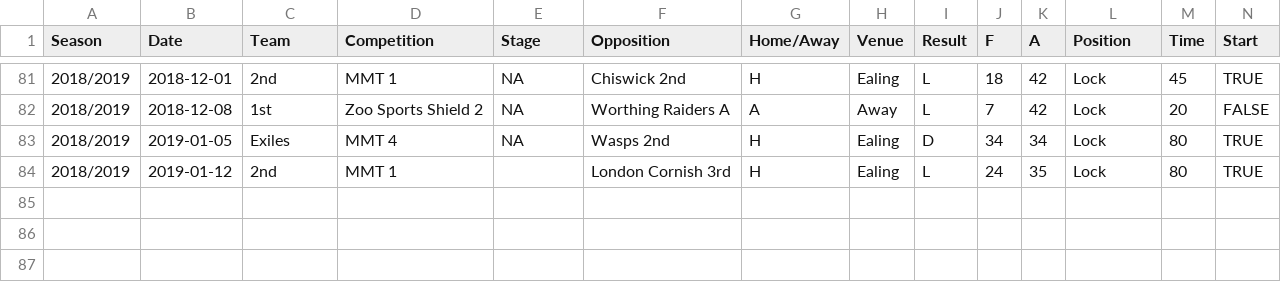
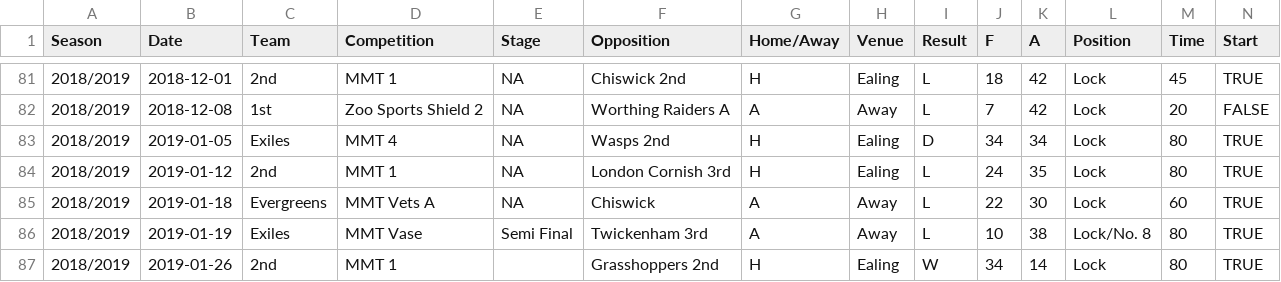
Before and after one commit to samnlindsay/RugbyResults, a CSV file: Rugby_clean.csv, drawn as a sheet; only a part is shown, gaps mark what is left out; rows hold the shown columns only; the diff names each change by its address in the sheet, - before the commit and + after, or states it on an @@ line.

```diff
--- a/Rugby_clean.csv
+++ b/Rugby_clean.csv
-E84 (Stage): (empty)
+E84 (Stage): NA
+row 85: 2018/2019 | 2019-01-18 | Evergreens | MMT Vets A | NA | Chiswick | A | Away | L | 22 | 30 | Lock | 60 | TRUE
+row 86: 2018/2019 | 2019-01-19 | Exiles | MMT Vase | Semi Final | Twickenham 3rd | A | Away | L | 10 | 38 | Lock/No. 8 | 80 | TRUE
+row 87: 2018/2019 | 2019-01-26 | 2nd | MMT 1 |  | Grasshoppers 2nd | H | Ealing | W | 34 | 14 | Lock | 80 | TRUE
```
Also changed, not shown: 3 other files.
